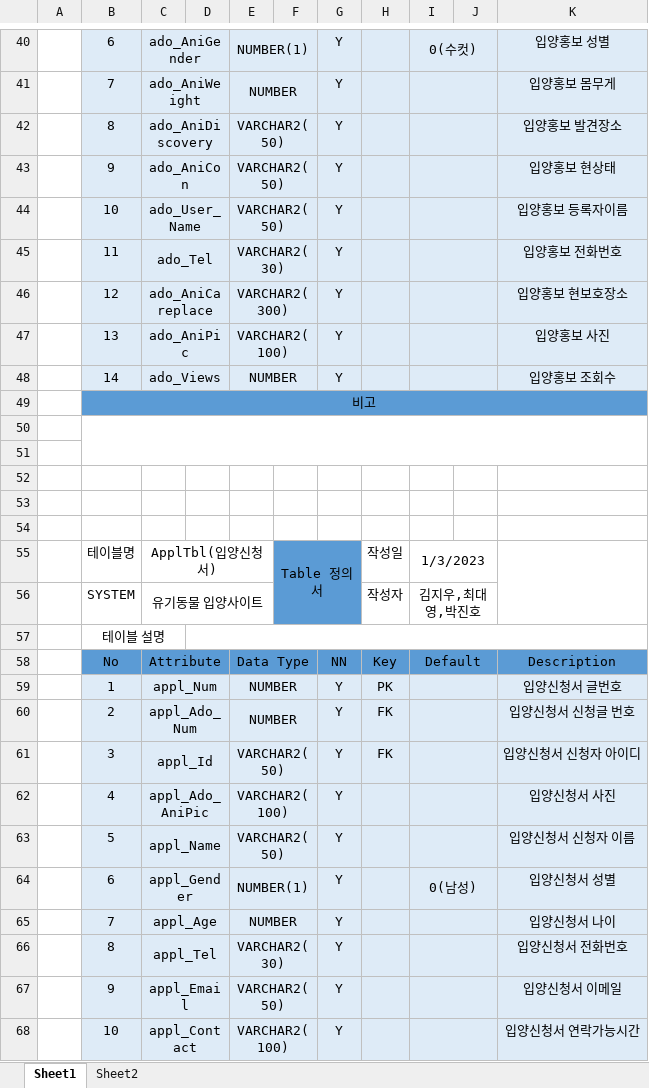
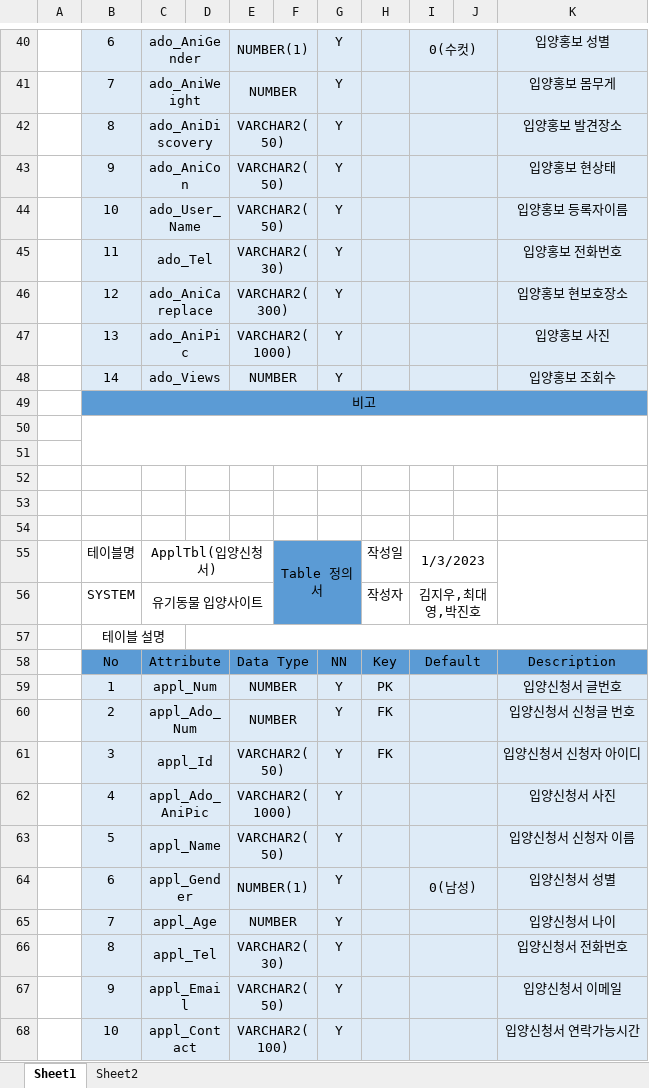
Before and after one commit to jinho71249/miracle, an Excel workbook: 3조 팀프로젝트/데이터베이스 설계/테이블 정의서.xlsx, sheet Sheet1, drawn as a sheet; only a part is shown, gaps mark what is left out; values as stored, in another font and other column widths than the file's, no borders; the diff names each change by its address in the sheet, - before the commit and + after, or states it on an @@ line.

Commit message:
테이블 정의서 ado-pic 1000으로 수정

```diff
--- a/3조 팀프로젝트/데이터베이스 설계/테이블 정의서.xlsx (sheet Sheet1)
+++ b/3조 팀프로젝트/데이터베이스 설계/테이블 정의서.xlsx (sheet Sheet1)
-E47: VARCHAR2(100)
+E47: VARCHAR2(1000)
-E62: VARCHAR2(100)
+E62: VARCHAR2(1000)
```
